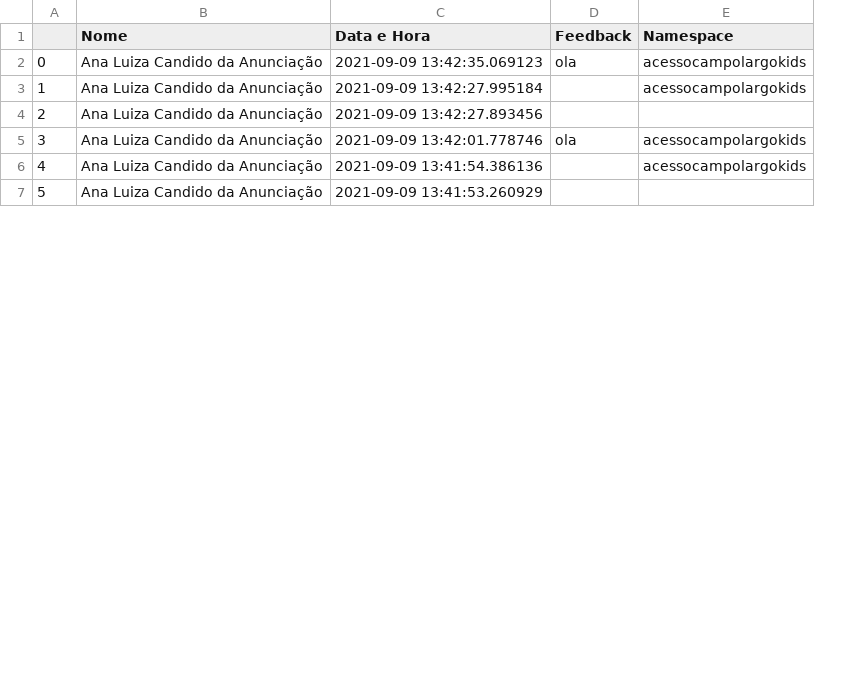
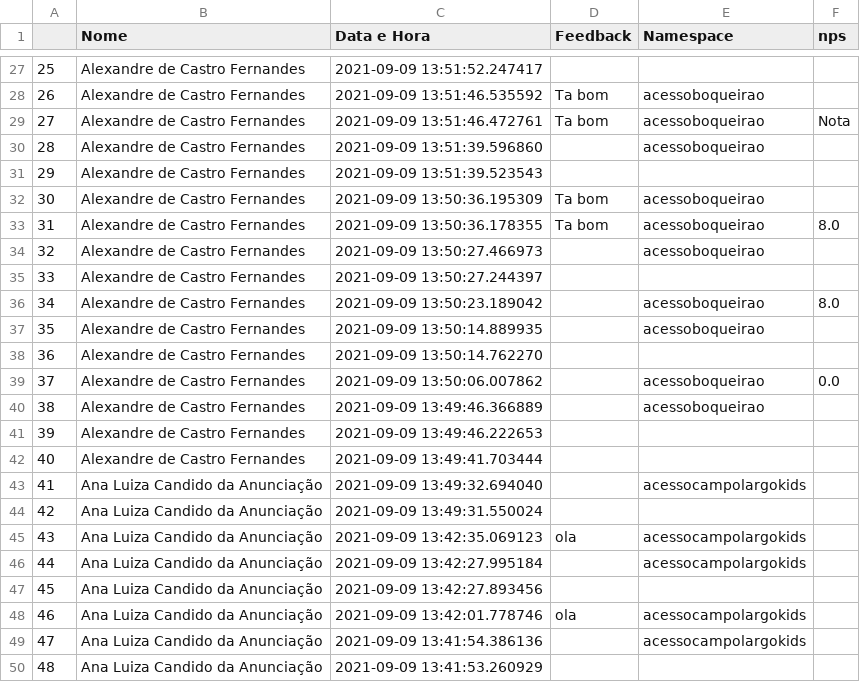
Before and after one commit to alexandre-padre/Relat-rio-de-Acompanhamento-de-Escolas-Redes, a CSV file: CSV/historico_acesso.csv, drawn as a sheet; only a part is shown, gaps mark what is left out; addresses are those after the commit; the diff covers the shown part only; the diff names each change by its address in the sheet, - before the commit and + after, or states it on an @@ line.

```diff
--- a/CSV/historico_acesso.csv
+++ b/CSV/historico_acesso.csv
+column F (nps), empty
+row 27: 25 | Alexandre de Castro Fernandes | 2021-09-09 13:51:52.247417
+row 28: 26 | Alexandre de Castro Fernandes | 2021-09-09 13:51:46.535592 | Ta bom | acessoboqueirao
+row 29: 27 | Alexandre de Castro Fernandes | 2021-09-09 13:51:46.472761 | Ta bom | acessoboqueirao | Nota
+row 30: 28 | Alexandre de Castro Fernandes | 2021-09-09 13:51:39.596860 |  | acessoboqueirao
+row 31: 29 | Alexandre de Castro Fernandes | 2021-09-09 13:51:39.523543
+row 32: 30 | Alexandre de Castro Fernandes | 2021-09-09 13:50:36.195309 | Ta bom | acessoboqueirao
+row 33: 31 | Alexandre de Castro Fernandes | 2021-09-09 13:50:36.178355 | Ta bom | acessoboqueirao | 8.0
+row 34: 32 | Alexandre de Castro Fernandes | 2021-09-09 13:50:27.466973 |  | acessoboqueirao
+row 35: 33 | Alexandre de Castro Fernandes | 2021-09-09 13:50:27.244397
+row 36: 34 | Alexandre de Castro Fernandes | 2021-09-09 13:50:23.189042 |  | acessoboqueirao | 8.0
+row 37: 35 | Alexandre de Castro Fernandes | 2021-09-09 13:50:14.889935 |  | acessoboqueirao
+row 38: 36 | Alexandre de Castro Fernandes | 2021-09-09 13:50:14.762270
+row 39: 37 | Alexandre de Castro Fernandes | 2021-09-09 13:50:06.007862 |  | acessoboqueirao | 0.0
+row 40: 38 | Alexandre de Castro Fernandes | 2021-09-09 13:49:46.366889 |  | acessoboqueirao
+row 41: 39 | Alexandre de Castro Fernandes | 2021-09-09 13:49:46.222653
+row 42: 40 | Alexandre de Castro Fernandes | 2021-09-09 13:49:41.703444
+row 43: 41 | Ana Luiza Candido da Anunciação | 2021-09-09 13:49:32.694040 |  | acessocampolargokids
+row 44: 42 | Ana Luiza Candido da Anunciação | 2021-09-09 13:49:31.550024
@@ column A renumbered from row 45 down @@
```
Also changed, not shown: 25 added rows elsewhere in this file, 1 other file.
